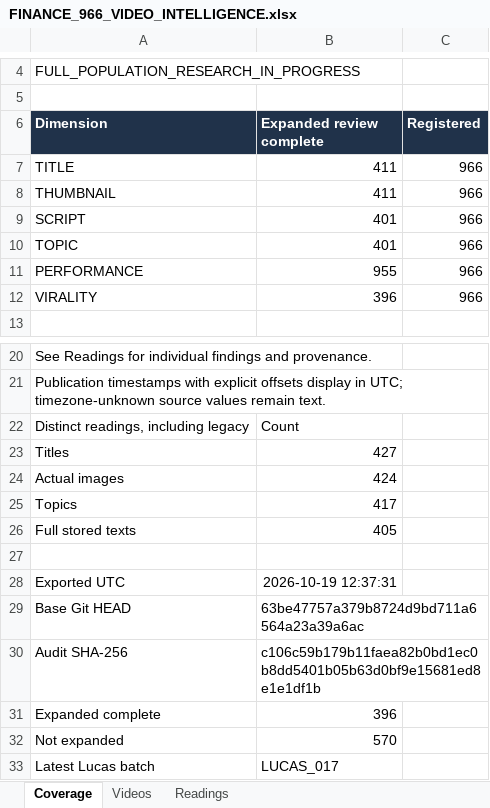
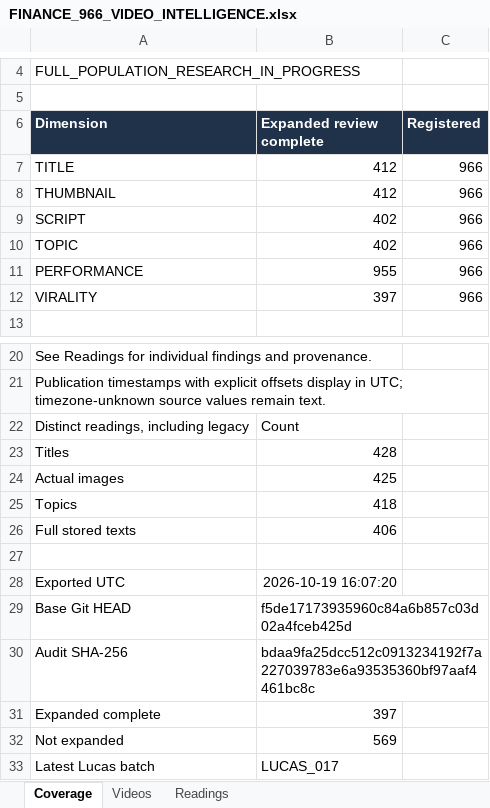
Before and after one commit to ghilmanITM360/youtube-intelligence-os, an Excel workbook: research/finance-economics-intelligence/FINANCE_966_VIDEO_INTELLIGENCE.xlsx, sheet Coverage, drawn as a sheet; only a part is shown, gaps mark what is left out; values as stored, in another font and other column widths than the file's, no borders; the diff names each change by its address in the sheet, - before the commit and + after, or states it on an @@ line.

```diff
--- a/research/finance-economics-intelligence/FINANCE_966_VIDEO_INTELLIGENCE.xlsx (sheet Coverage)
+++ b/research/finance-economics-intelligence/FINANCE_966_VIDEO_INTELLIGENCE.xlsx (sheet Coverage)
-B7:B8 (Expanded review complete): 411
+B7:B8 (Expanded review complete): 412
-B9:B10 (Expanded review complete): 401
+B9:B10 (Expanded review complete): 402
-B12 (Expanded review complete): 396
+B12 (Expanded review complete): 397
-B23 (Expanded review complete): 427
+B23 (Expanded review complete): 428
-B24 (Expanded review complete): 424
+B24 (Expanded review complete): 425
-B25 (Expanded review complete): 417
+B25 (Expanded review complete): 418
-B26 (Expanded review complete): 405
+B26 (Expanded review complete): 406
-B28 (Expanded review complete): 2026-10-19 12:37:31
+B28 (Expanded review complete): 2026-10-19 16:07:20
-B29 (Expanded review complete): 63be47757a379b8724d9bd711a6564a23a39a6ac
+B29 (Expanded review complete): f5de17173935960c84a6b857c03d02a4fceb425d
-B30 (Expanded review complete): c106c59b179b11faea82b0bd1ec0b8dd5401b05b63d0bf9e15681ed8e1e1df1b
+B30 (Expanded review complete): bdaa9fa25dcc512c0913234192f7a227039783e6a93535360bf97aaf4461bc8c
-B31 (Expanded review complete): 396
+B31 (Expanded review complete): 397
-B32 (Expanded review complete): 570
+B32 (Expanded review complete): 569
```
Also changed, not shown: sheet Readings, sheet Videos, 16 other files.
